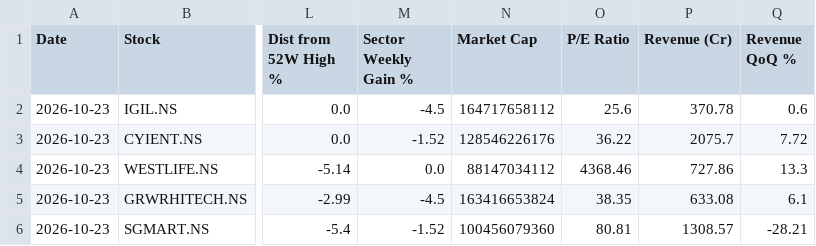
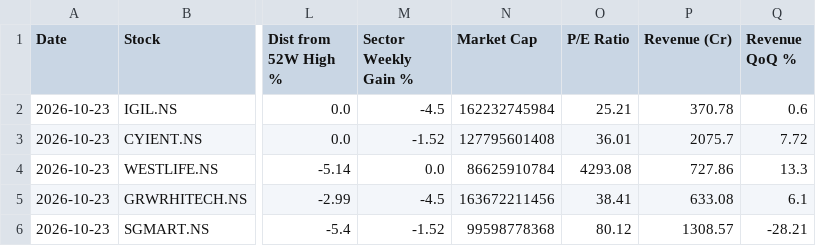
Before and after one commit to abhinandanrssb-lgtm/momentum-scanner, a CSV file: output/scan_2026-10-25.csv, drawn as a sheet; only a part is shown, gaps mark what is left out; the diff names each change by its address in the sheet, - before the commit and + after, or states it on an @@ line.

```diff
--- a/output/scan_2026-10-25.csv
+++ b/output/scan_2026-10-25.csv
-N2 (Market Cap): 164717658112
+N2 (Market Cap): 162232745984
-O2 (P/E Ratio): 25.6
+O2 (P/E Ratio): 25.21
-N3 (Market Cap): 128546226176
+N3 (Market Cap): 127795601408
-O3 (P/E Ratio): 36.22
+O3 (P/E Ratio): 36.01
-N4 (Market Cap): 88147034112
+N4 (Market Cap): 86625910784
-O4 (P/E Ratio): 4368.46
+O4 (P/E Ratio): 4293.08
-N5 (Market Cap): 163416653824
+N5 (Market Cap): 163672211456
-O5 (P/E Ratio): 38.35
+O5 (P/E Ratio): 38.41
-N6 (Market Cap): 100456079360
+N6 (Market Cap): 99598778368
-O6 (P/E Ratio): 80.81
+O6 (P/E Ratio): 80.12
```
